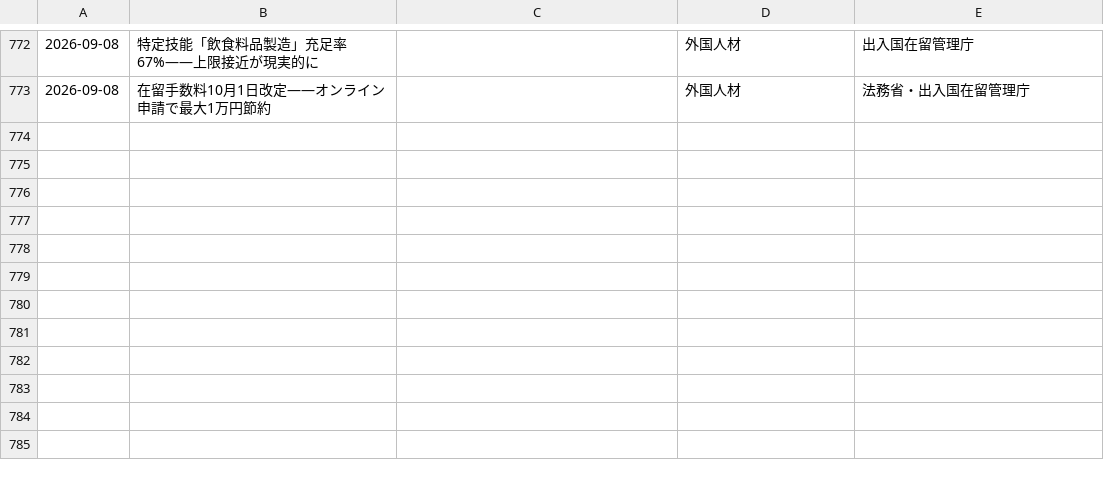
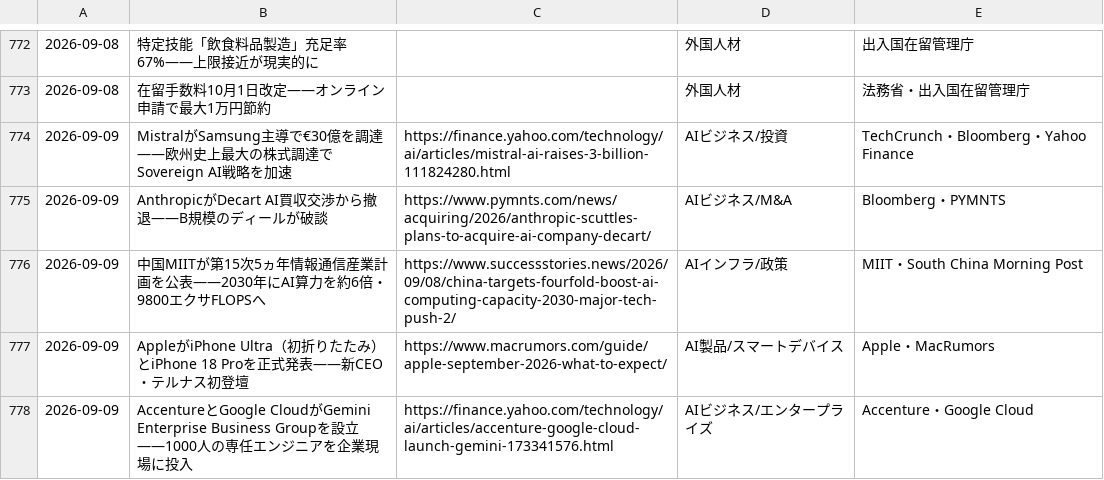
Before and after one commit to kedswithai/c-owl, a CSV file: history/articles.csv, drawn as a sheet; only a part is shown, gaps mark what is left out; the diff names each change by its address in the sheet, - before the commit and + after, or states it on an @@ line.

```diff
--- a/history/articles.csv
+++ b/history/articles.csv
+row 774: 2026-09-09 | MistralがSamsung主導で€30億を調達——欧州史上最大の株式調達でSovereign AI戦略を加速 | https://finance.yahoo.com/technology/ai/articles/mistral-ai-raises-3-billion-111824280.html | AIビジネス/投資 | TechCrunch・Bloomberg・Yahoo Finance
+row 775: 2026-09-09 | AnthropicがDecart AI買収交渉から撤退——B規模のディールが破談 | https://www.pymnts.com/news/acquiring/2026/anthropic-scuttles-plans-to-acquire-ai-company-decart/ | AIビジネス/M&A | Bloomberg・PYMNTS
+row 776: 2026-09-09 | 中国MIITが第15次5ヵ年情報通信産業計画を公表——2030年にAI算力を約6倍・9800エクサFLOPSへ | https://www.successstories.news/2026/09/08/china-targets-fourfold-boost-ai-computing-capacity-2030-major-tech-push-2/ | AIインフラ/政策 | MIIT・South China Morning Post
+row 777: 2026-09-09 | AppleがiPhone Ultra（初折りたたみ）とiPhone 18 Proを正式発表——新CEO・テルナス初登壇 | https://www.macrumors.com/guide/apple-september-2026-what-to-expect/ | AI製品/スマートデバイス | Apple・MacRumors
+row 778: 2026-09-09 | AccentureとGoogle CloudがGemini Enterprise Business Groupを設立——1000人の専任エンジニアを企業現場に投入 | https://finance.yahoo.com/technology/ai/articles/accenture-google-cloud-launch-gemini-173341576.html | AIビジネス/エンタープライズ | Accenture・Google Cloud
```
Also changed, not shown: 1 other file.
